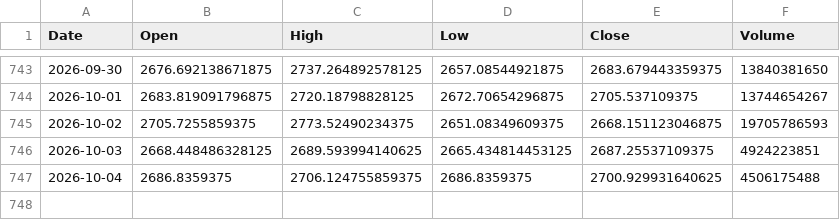
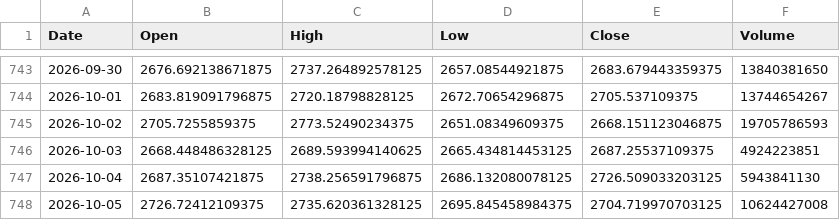
Before and after one commit to akastudiogdrive-droid/coin, a CSV file: data/prices/ETH_USD.csv, drawn as a sheet; only a part is shown, gaps mark what is left out.

```diff
--- a/data/prices/ETH_USD.csv
+++ b/data/prices/ETH_USD.csv
@@ -746,2 +746,3 @@ Date,Open,High,Low,Close,Volume
 2026-10-03,2668.448486328125,2689.593994140625,2665.434814453125,2687.25537109375,4924223851
-2026-10-04,2686.8359375,2706.124755859375,2686.8359375,2700.929931640625,4506175488
+2026-10-04,2687.35107421875,2738.256591796875,2686.132080078125,2726.509033203125,5943841130
+2026-10-05,2726.72412109375,2735.620361328125,2695.845458984375,2704.719970703125,10624427008
```
Also changed, not shown: data/context/weather_london.csv, data/prices/AMZN.csv, 31 other files.
